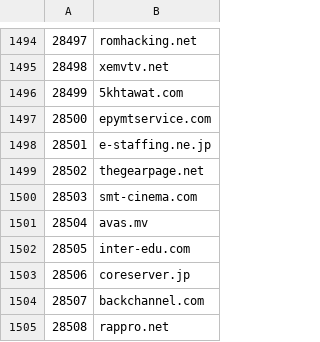
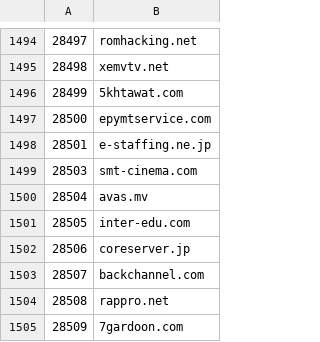
Before and after one commit to cnsuhao/SSOScraping, a CSV file: data/csv/27k-34k.csv, drawn as a sheet; only a part is shown, gaps mark what is left out; the shorter side is filled out with more unchanged rows.

```diff
--- a/data/csv/27k-34k.csv
+++ b/data/csv/27k-34k.csv
@@ -1498,3 +1498,2 @@
 28501,e-staffing.ne.jp
-28502,thegearpage.net
 28503,smt-cinema.com
```
Also changed, not shown: data/csv/problems.csv.
